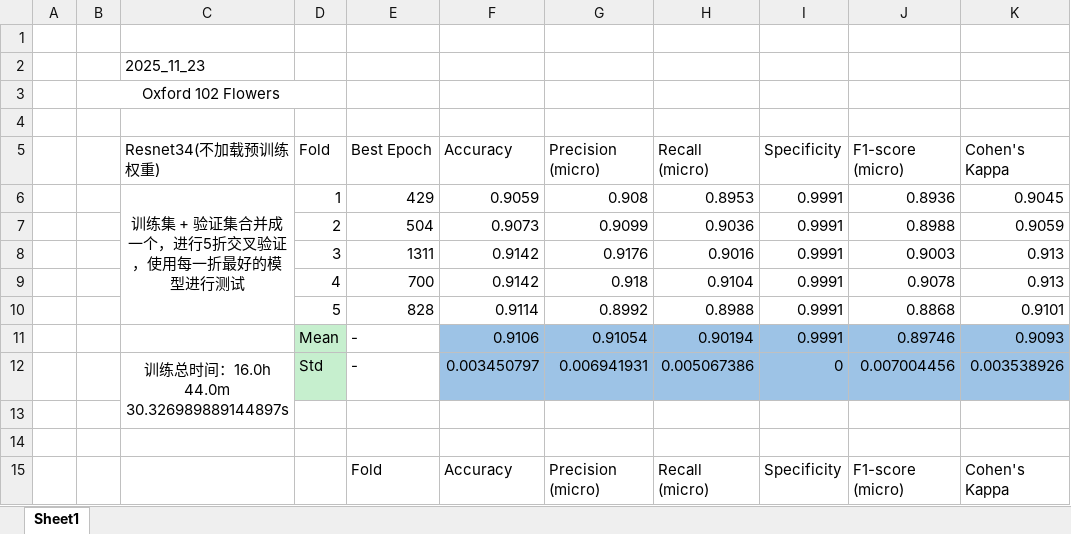
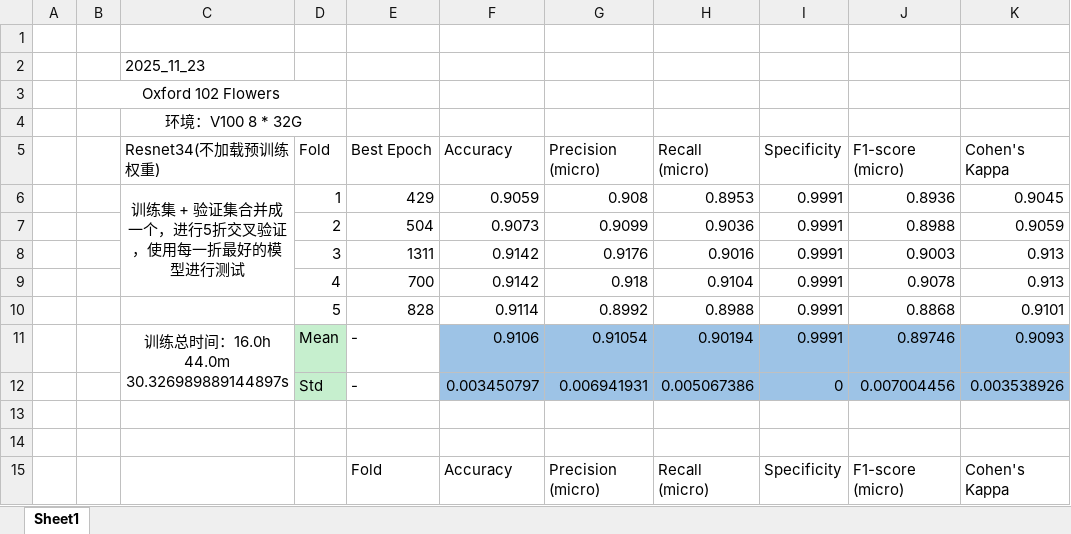
Before and after one commit to sunyzhi55/DL_Classification_Templates, an Excel workbook: experiment_results/实验结果.xlsx, sheet Sheet1, drawn as a sheet; only a part is shown; values as stored, in another font and other column widths than the file's, no borders; removed rows and columns are numbered as before the commit, all else as after; the diff covers the shown part only; the diff names each change by its address in the sheet, - before the commit and + after, or states it on an @@ line.

```diff
--- a/experiment_results/实验结果.xlsx (sheet Sheet1)
+++ b/experiment_results/实验结果.xlsx (sheet Sheet1)
-C4 (Resnet34(不加载预训练权重)): (empty)
+C4 (Resnet34(不加载预训练权重)): 环境：V100 8 * 32G
+C4:D4 merged
-C6:C10 merged
+C6:C9 merged
-C11 (Resnet34(不加载预训练权重)): (empty)
+C11 (Resnet34(不加载预训练权重)): 训练总时间：16.0h 44.0m 30.326989889144897s
+C11:C12 merged
-C12 (Resnet34(不加载预训练权重)): 训练总时间：16.0h 44.0m 30.326989889144897s
+C12 (Resnet34(不加载预训练权重)): (empty)
-C12:C13 merged
```
Also changed, not shown: 28 added rows elsewhere in this sheet, 47 other files.
